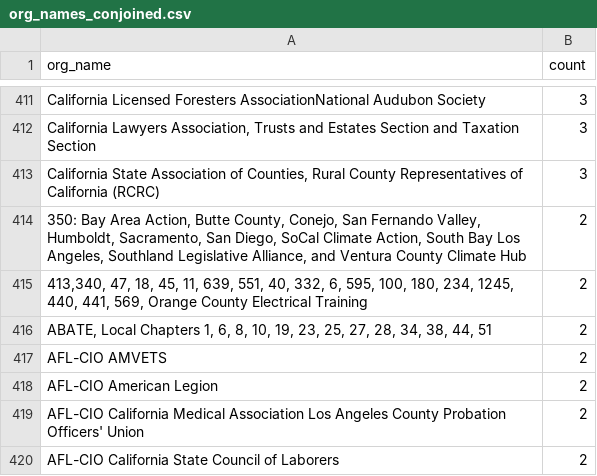
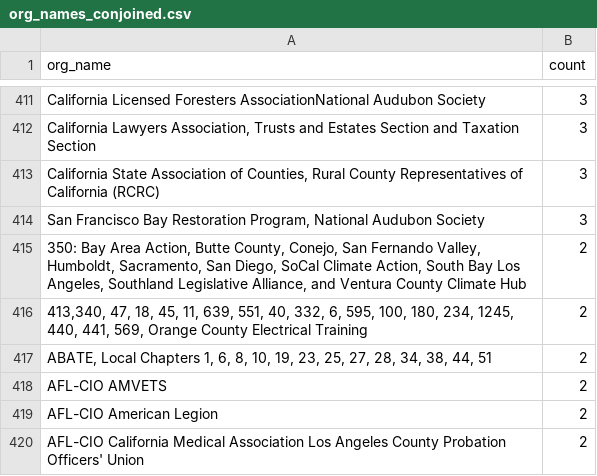
Before and after one commit to Nall-Group/california-groups-disambiguation, a CSV file: org_name_subsets_for_cleaning/org_names_conjoined.csv, drawn as a sheet; only a part is shown, gaps mark what is left out; the shorter side is filled out with more unchanged rows; the diff names each change by its address in the sheet, - before the commit and + after, or states it on an @@ line.

```diff
--- a/org_name_subsets_for_cleaning/org_names_conjoined.csv
+++ b/org_name_subsets_for_cleaning/org_names_conjoined.csv
+row 414: San Francisco Bay Restoration Program, National Audubon Society | 3
```
Also changed, not shown: 3 other files.
